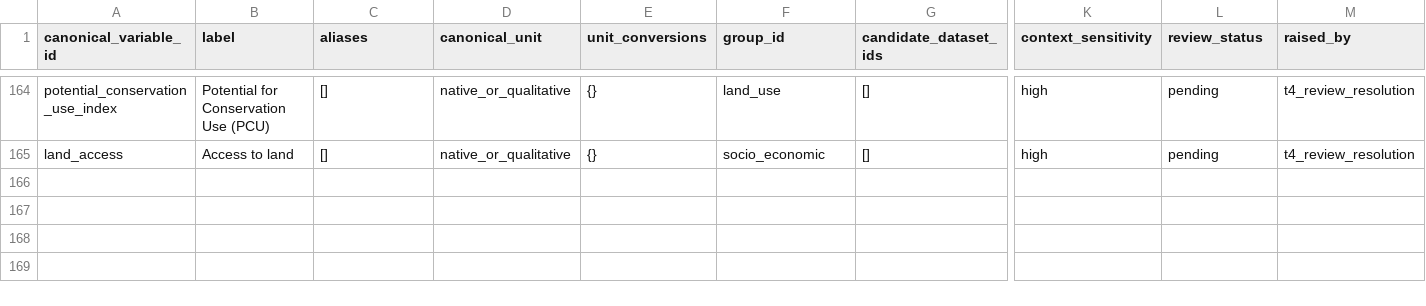
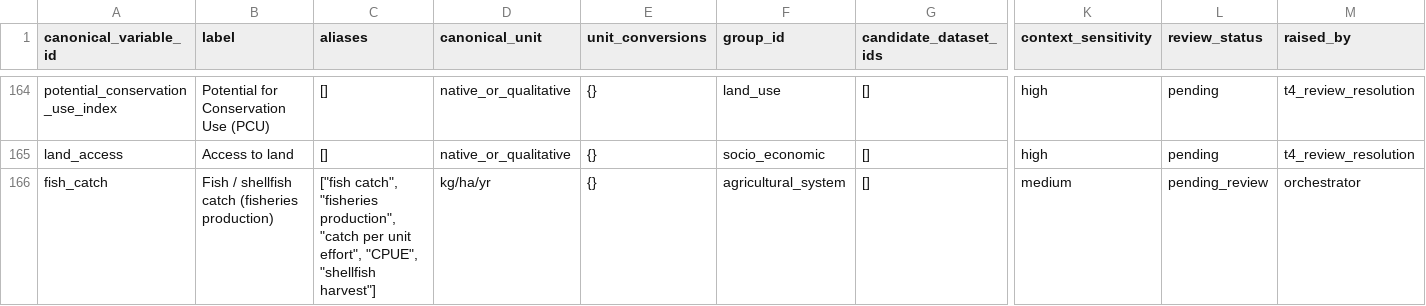
Before and after one commit to CIAT/nbs_ruralscan, a CSV file: schema/registers/VONT_variable_ontology.csv, drawn as a sheet; only a part is shown, gaps mark what is left out; rows hold the shown columns only; the diff names each change by its address in the sheet, - before the commit and + after, or states it on an @@ line.

```diff
--- a/schema/registers/VONT_variable_ontology.csv
+++ b/schema/registers/VONT_variable_ontology.csv
+row 166: fish_catch | Fish / shellfish catch (fisheries production) | ["fish catch", "fisheries production", "catch per unit effort", "CPUE", "shellfish harvest"] | kg/ha/yr | {} | agricultural_system | [] | medium | pending_review | orchestrator
```
Also changed, not shown: docs/effect_rows_flat.csv, methodology/decisions/open_decisions.csv, 50 other files.
